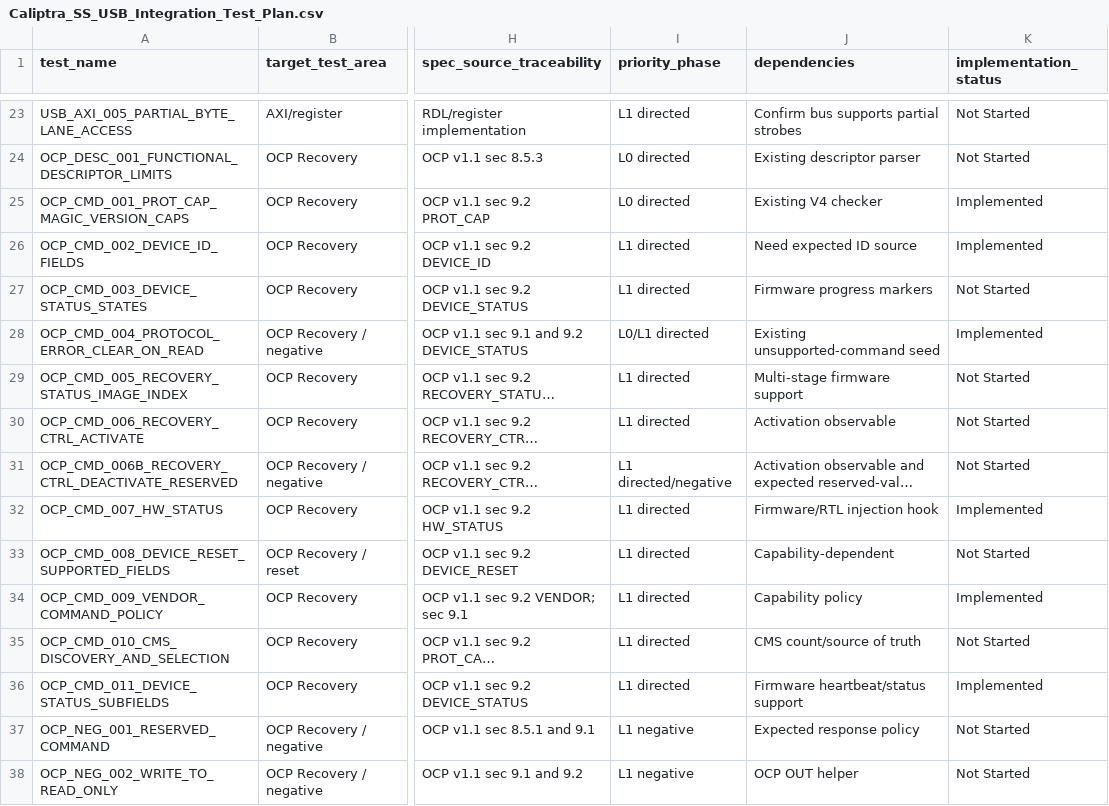
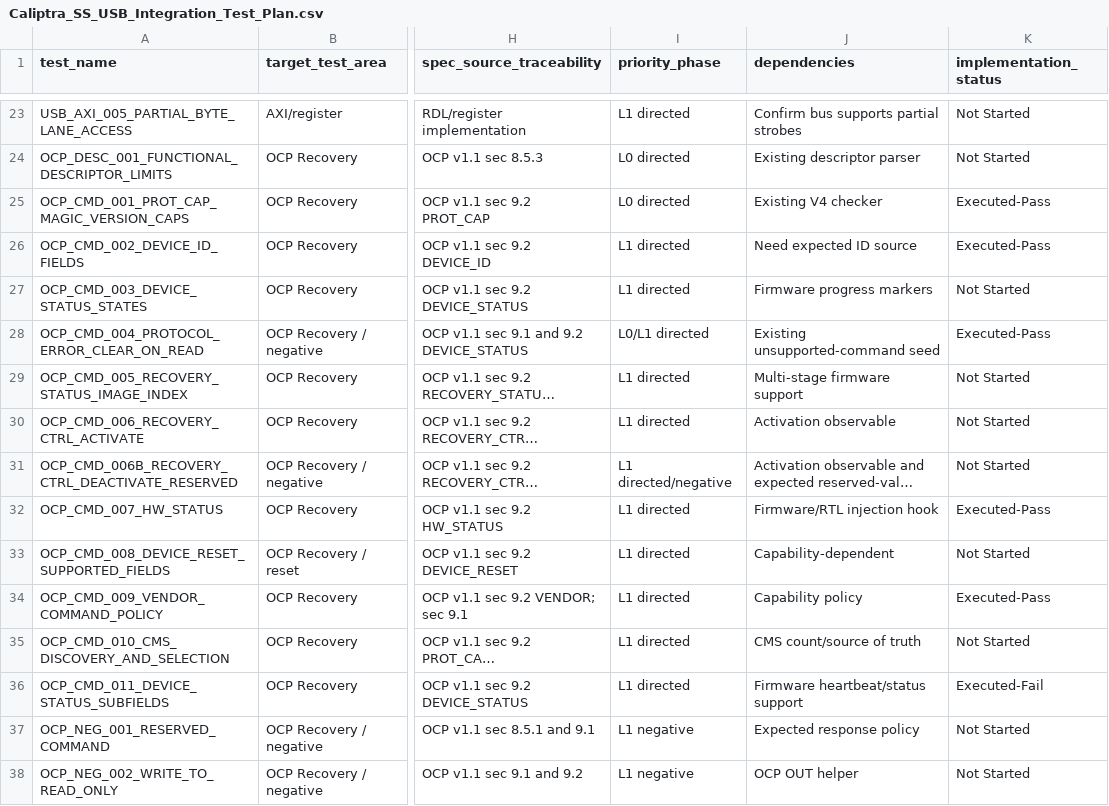
Before and after one commit to chipsalliance/caliptra-ss, a CSV file: docs/Caliptra_SS_USB_Integration_Test_Plan.csv, drawn as a sheet; only a part is shown, gaps mark what is left out; long unchanged cells end in …; the diff names each change by its address in the sheet, - before the commit and + after, or states it on an @@ line.

Commit message:
Refactor tests; consolidate shared logic; add some base functionality

```diff
--- a/docs/Caliptra_SS_USB_Integration_Test_Plan.csv
+++ b/docs/Caliptra_SS_USB_Integration_Test_Plan.csv
-K25:K26 (implementation_status): Implemented
+K25:K26 (implementation_status): Executed-Pass
-K28 (implementation_status): Implemented
+K28 (implementation_status): Executed-Pass
-K32 (implementation_status): Implemented
+K32 (implementation_status): Executed-Pass
-K34 (implementation_status): Implemented
+K34 (implementation_status): Executed-Pass
-K36 (implementation_status): Implemented
+K36 (implementation_status): Executed-Fail
```
Also changed, not shown: 18 other files.
